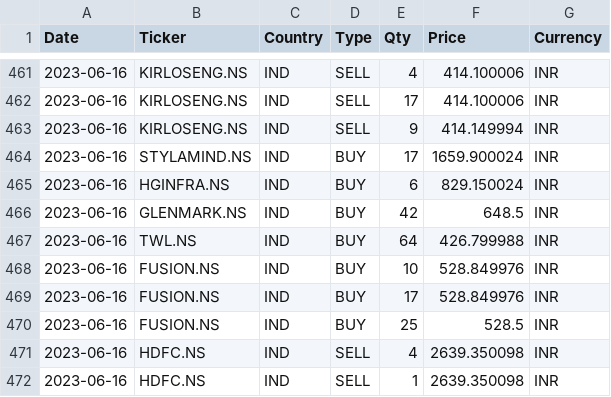
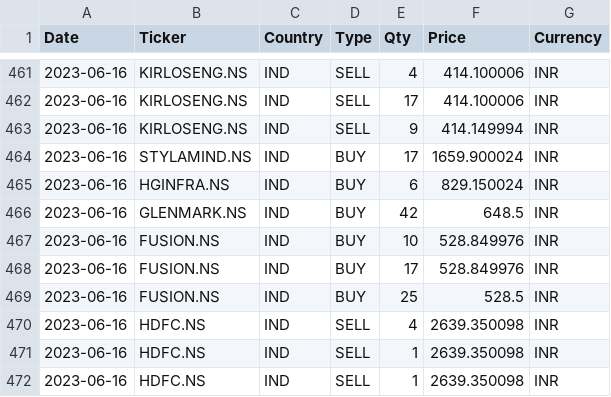
Before and after one commit to satishVatsavai/svs-stock-performance-dashboard, a CSV file: trades2023EquityKite.csv, drawn as a sheet; only a part is shown, gaps mark what is left out; the shorter side is filled out with more unchanged rows; the diff names each change by its address in the sheet, - before the commit and + after, or states it on an @@ line.

Commit message:
Removed the unlisted symbol

```diff
--- a/trades2023EquityKite.csv
+++ b/trades2023EquityKite.csv
-row 467: 2023-06-16 | TWL.NS | IND | BUY | 64 | 426.799988 | INR
```
